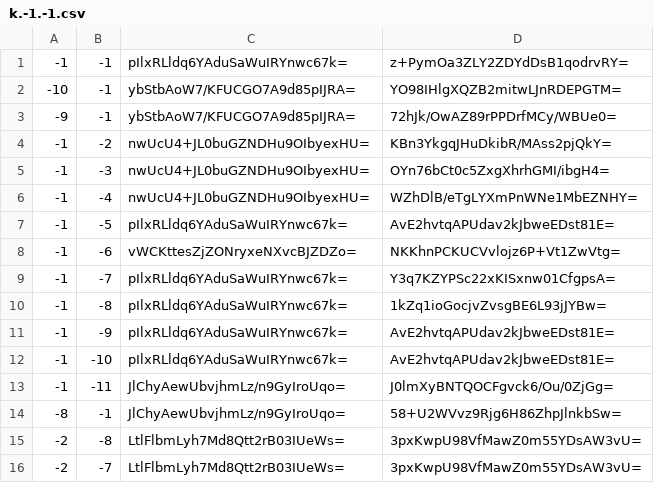
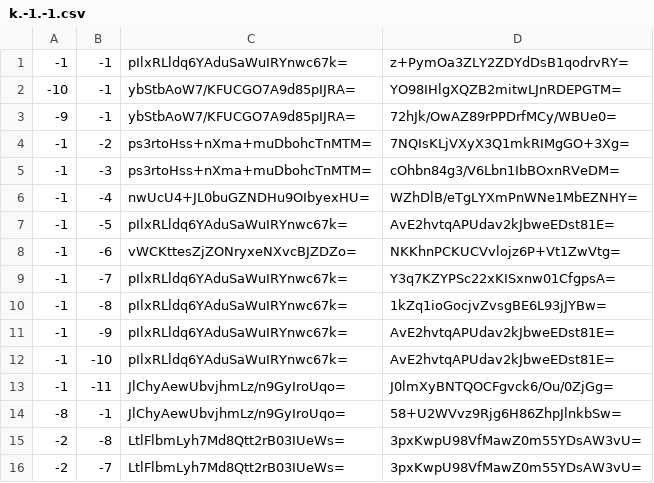
Before and after one commit to Brehtyn/brentyns.com-pipeline, a CSV file: unmined/tiles/zoom.-2/metadata/k.-1.-1.csv, drawn as a sheet.

```diff
--- a/unmined/tiles/zoom.-2/metadata/k.-1.-1.csv
+++ b/unmined/tiles/zoom.-2/metadata/k.-1.-1.csv
@@ -3,4 +3,4 @@
 -9,-1,ybStbAoW7/KFUCGO7A9d85pIJRA=,72hJk/OwAZ89rPPDrfMCy/WBUe0=
--1,-2,nwUcU4+JL0buGZNDHu9OIbyexHU=,KBn3YkgqJHuDkibR/MAss2pjQkY=
--1,-3,nwUcU4+JL0buGZNDHu9OIbyexHU=,OYn76bCt0c5ZxgXhrhGMI/ibgH4=
+-1,-2,ps3rtoHss+nXma+muDbohcTnMTM=,7NQIsKLjVXyX3Q1mkRIMgGO+3Xg=
+-1,-3,ps3rtoHss+nXma+muDbohcTnMTM=,cOhbn84g3/V6Lbn1IbBOxnRVeDM=
 -1,-4,nwUcU4+JL0buGZNDHu9OIbyexHU=,WZhDlB/eTgLYXmPnWNe1MbEZNHY=
```
Also changed, not shown: unmined/tiles/zoom.-1/metadata/k.-1.-1.csv, unmined/tiles/zoom.-1/metadata/k.0.-1.csv, 34 other files.
